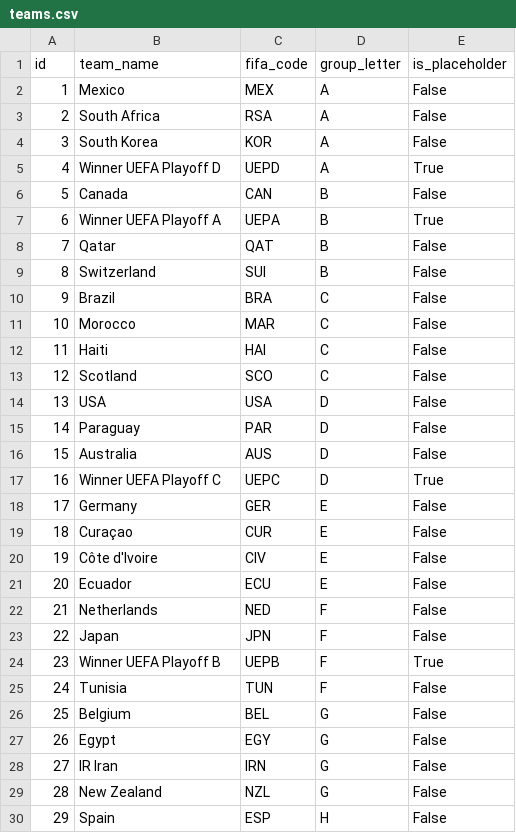
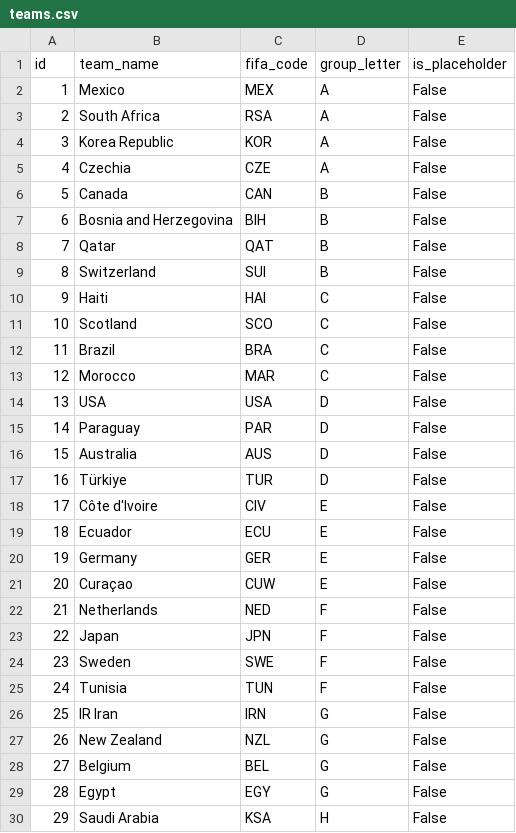
Before and after one commit to kapitanek23/rvdyaimware, a CSV file: data/world-cup/teams.csv, drawn as a sheet; only a part is shown; the shorter side is filled out with more unchanged rows; removed rows and columns are numbered as before the commit, all else as after; the diff covers the shown part only; the diff names each change by its address in the sheet, - before the commit and + after, or states it on an @@ line.

```diff
--- a/data/world-cup/teams.csv
+++ b/data/world-cup/teams.csv
-B4 (team_name): South Korea
+B4 (team_name): Korea Republic
-row 5: 4 | Winner UEFA Playoff D | UEPD | A | True
+row 5: 4 | Czechia | CZE | A | False
-row 7: 6 | Winner UEFA Playoff A | UEPA | B | True
+row 7: 6 | Bosnia and Herzegovina | BIH | B | False
@@ row 12 moved to row 10: 9 @@
@@ row 13 moved to row 11: 10 @@
@@ column A (id) renumbered between rows 12 and 49 @@
-row 17: 16 | Winner UEFA Playoff C | UEPC | D | True
-row 19: 18 | Curaçao | CUR | E | False
+row 17: 16 | Türkiye | TUR | D | False
@@ row 18 moved to row 20: 19 @@
+row 21: 20 | Curaçao | CUW | E | False
-row 24: 23 | Winner UEFA Playoff B | UEPB | F | True
+row 24: 23 | Sweden | SWE | F | False
@@ row 28 moved to row 26: 25 @@
@@ row 29 moved to row 27: 26 @@
@@ row 32 moved to row 30: 29 @@
```
Also changed, not shown: 2 added rows, 2 removed rows and 3 moved rows elsewhere in this file, data/world-cup/host_cities.csv, data/world-cup/matches.csv, 6 other files.
